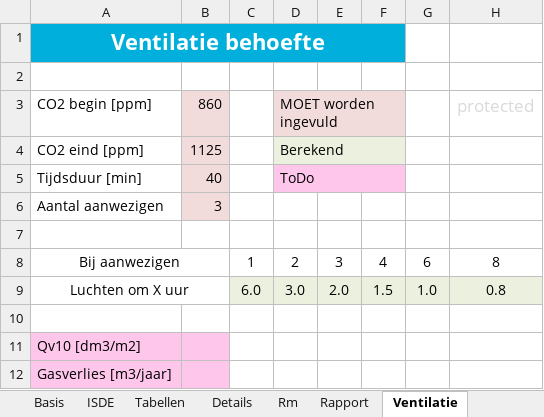
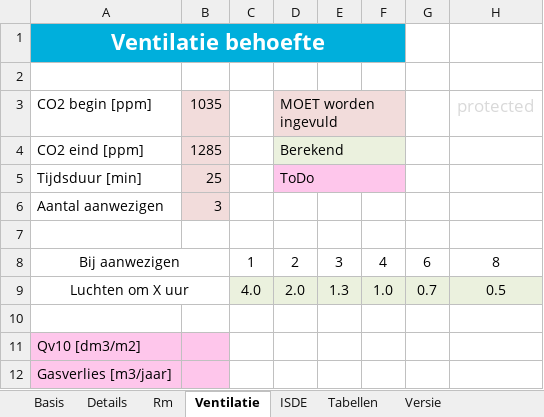
Before and after one commit to Stef-aap/Duurzaam, an Excel workbook: Inzicht_Warmtelek.xlsx, sheet Ventilatie, drawn as a sheet; values as stored, in another font and other column widths than the file's, no borders; conditional formats not drawn; the diff names each change by its address in the sheet, - before the commit and + after, or states it on an @@ line.

```diff
--- a/Inzicht_Warmtelek.xlsx (sheet Ventilatie)
+++ b/Inzicht_Warmtelek.xlsx (sheet Ventilatie)
@@ sheet tab hidden: Rapport @@
@@ sheet tab order changed: Basis | Details | Rm | Ventilatie | ISDE | Tabellen | Versie @@
-B3: 860
+B3: 1035
-B4: 1125
+B4: 1285
-B5: 40
+B5: 25
-C9: 6.0
+C9: 4.0
-D9: 3.0
+D9: 2.0
-E9: 2.0
+E9: 1.3
-F9: 1.5
+F9: 1.0
-G9: 1.0
+G9: 0.7
-H9: 0.8
+H9: 0.5
```
Also changed, not shown: sheet Basis, sheet Details, sheet ISDE, sheet Rm, sheet Tabellen, sheet Versie, other sheet tabs, formulas that keep their value, charts or pictures, 1 other file.
